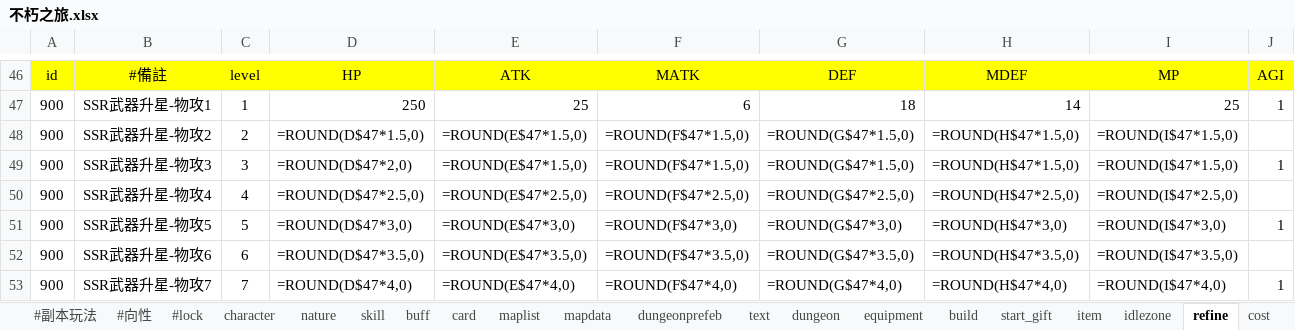
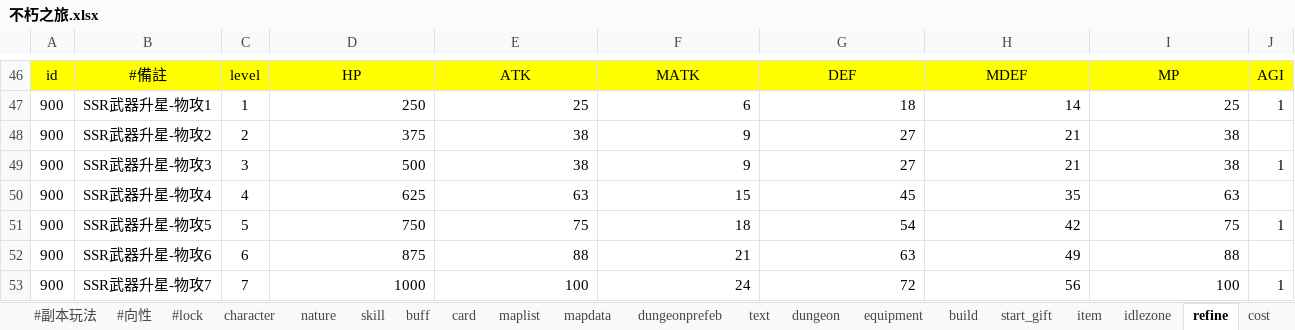
Before and after one commit to god155326/my-game, an Excel workbook: data/不朽之旅.xlsx, sheet refine, drawn as a sheet; only a part is shown, gaps mark what is left out; values as stored, in another font and other column widths than the file's, no borders; formulas without a stored value are shown as written; the diff covers the shown part only; the diff names each change by its address in the sheet, - before the commit and + after, or states it on an @@ line.

```diff
--- a/data/不朽之旅.xlsx (sheet refine)
+++ b/data/不朽之旅.xlsx (sheet refine)
-D48: =ROUND(D$47*1.5,0)
+D48: 375
-E48:E49: =ROUND(E$47*1.5,0)
+E48:E49: 38
-F48:F49: =ROUND(F$47*1.5,0)
+F48:F49: 9
-G48:G49: =ROUND(G$47*1.5,0)
+G48:G49: 27
-H48:H49: =ROUND(H$47*1.5,0)
+H48:H49: 21
-I48:I49: =ROUND(I$47*1.5,0)
+I48:I49: 38
-D49: =ROUND(D$47*2,0)
+D49: 500
-D50: =ROUND(D$47*2.5,0)
+D50: 625
-E50: =ROUND(E$47*2.5,0)
+E50: 63
-F50: =ROUND(F$47*2.5,0)
+F50: 15
-G50: =ROUND(G$47*2.5,0)
+G50: 45
-H50: =ROUND(H$47*2.5,0)
+H50: 35
-I50: =ROUND(I$47*2.5,0)
+I50: 63
-D51: =ROUND(D$47*3,0)
+D51: 750
-E51: =ROUND(E$47*3,0)
+E51: 75
-F51: =ROUND(F$47*3,0)
+F51: 18
-G51: =ROUND(G$47*3,0)
+G51: 54
-H51: =ROUND(H$47*3,0)
+H51: 42
-I51: =ROUND(I$47*3,0)
+I51: 75
-D52: =ROUND(D$47*3.5,0)
+D52: 875
-E52: =ROUND(E$47*3.5,0)
+E52: 88
-F52: =ROUND(F$47*3.5,0)
+F52: 21
-G52: =ROUND(G$47*3.5,0)
+G52: 63
-H52: =ROUND(H$47*3.5,0)
+H52: 49
-I52: =ROUND(I$47*3.5,0)
+I52: 88
-D53: =ROUND(D$47*4,0)
+D53: 1000
-E53: =ROUND(E$47*4,0)
+E53: 100
-F53: =ROUND(F$47*4,0)
+F53: 24
-G53: =ROUND(G$47*4,0)
+G53: 72
-H53: =ROUND(H$47*4,0)
+H53: 56
-I53: =ROUND(I$47*4,0)
+I53: 100
```
Also changed, not shown: 40 added rows, 40 removed rows and 99 edited cells elsewhere in this sheet, sheet talent, sheet card, sheet gacha, sheet dungeon, sheet equipment, sheet skill, 13 more sheets, hidden cells, 2 other files.
